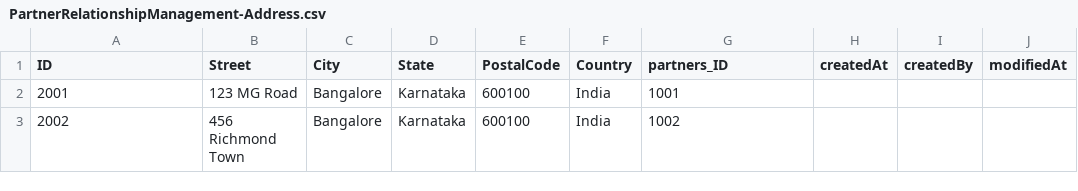
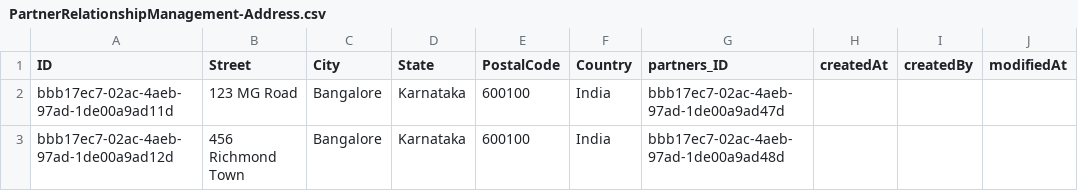
Before and after one commit to Nivash1102/PRM, a CSV file: db/data/PartnerRelationshipManagement-Address.csv, drawn as a sheet; only a part is shown; the diff names each change by its address in the sheet, - before the commit and + after, or states it on an @@ line.

```diff
--- a/db/data/PartnerRelationshipManagement-Address.csv
+++ b/db/data/PartnerRelationshipManagement-Address.csv
-A2 (ID): 2001
+A2 (ID): bbb17ec7-02ac-4aeb-97ad-1de00a9ad11d
-G2 (partners_ID): 1001
+G2 (partners_ID): bbb17ec7-02ac-4aeb-97ad-1de00a9ad47d
-A3 (ID): 2002
+A3 (ID): bbb17ec7-02ac-4aeb-97ad-1de00a9ad12d
-G3 (partners_ID): 1002
+G3 (partners_ID): bbb17ec7-02ac-4aeb-97ad-1de00a9ad48d
```
Also changed, not shown: db/data/PartnerRelationshipManagement-Contact.csv, db/data/PartnerRelationshipManagement-UserAuth.csv, 28 other files.
